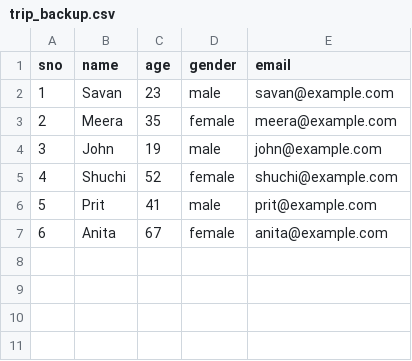
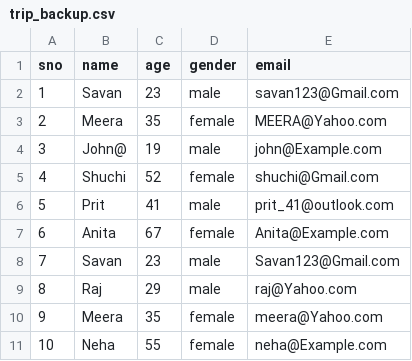
Before and after one commit to savansojitra99988/pandas-data-analysis-projects, a CSV file: trip-data-cleaning-pipeline/trip_backup.csv, drawn as a sheet.

Commit message:
Update trip_backup.csv

```diff
--- a/trip-data-cleaning-pipeline/trip_backup.csv
+++ b/trip-data-cleaning-pipeline/trip_backup.csv
@@ -1,7 +1,11 @@
 sno,name,age,gender,email
-1,Savan,23,male,savan@example.com
-2,Meera,35,female,meera@example.com
-3,John,19,male,john@example.com
-4,Shuchi,52,female,shuchi@example.com
-5,Prit,41,male,prit@example.com
-6,Anita,67,female,anita@example.com
+1,Savan,23,male,savan123@Gmail.com
+2,Meera,35,female,  MEERA@Yahoo.com
+3,John@,19,male,john@Example.com
+4,Shuchi,52,female,shuchi@Gmail.com
+5,Prit,41,male,prit_41@outlook.com
+6,Anita,67,female,Anita@Example.com
+7,Savan,23,male,Savan123@Gmail.com
+8,Raj,29,male,raj@Yahoo.com
+9,Meera,35,female,meera@Yahoo.com
+10,Neha,55,female,neha@Example.com
```
